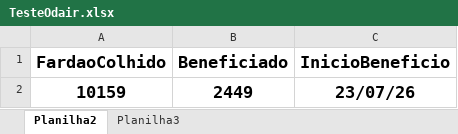
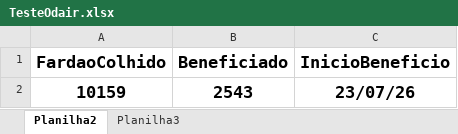
Before and after one commit to NisioH/Beneficiamento, an Excel workbook: TesteOdair.xlsx, sheet Planilha2, drawn as a sheet; values as stored, in another font and other column widths than the file's, no borders; the diff names each change by its address in the sheet, - before the commit and + after, or states it on an @@ line.

```diff
--- a/TesteOdair.xlsx (sheet Planilha2)
+++ b/TesteOdair.xlsx (sheet Planilha2)
-B2 (Beneficiado): 2449
+B2 (Beneficiado): 2543
```
Also changed, not shown: sheet Planilha3.
